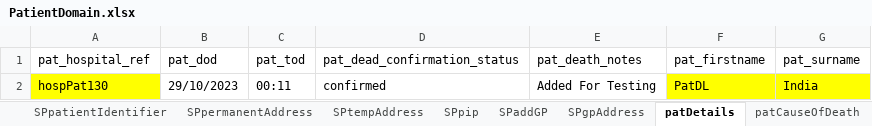
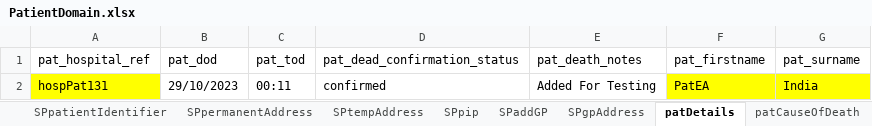
Before and after one commit to manojvyavahare27/ReleaseC4Automation, an Excel workbook: ExcelFiles/PatientDomain.xlsx, sheet patDetails, drawn as a sheet; values as stored, in another font and other column widths than the file's, no borders; the diff names each change by its address in the sheet, - before the commit and + after, or states it on an @@ line.

```diff
--- a/ExcelFiles/PatientDomain.xlsx (sheet patDetails)
+++ b/ExcelFiles/PatientDomain.xlsx (sheet patDetails)
-A2 (pat_hospital_ref): hospPat130
+A2 (pat_hospital_ref): hospPat131
-F2 (pat_firstname): PatDL
+F2 (pat_firstname): PatEA
```
Also changed, not shown: sheet patientIdentifier, sheet addPatient, sheet editPatient.
